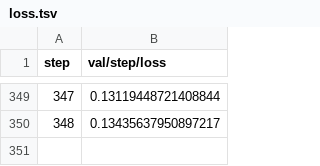
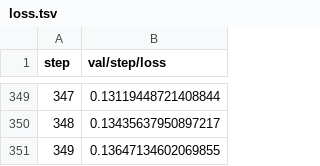
Before and after one commit to jellebouwman/lstm_seq2seq, a TSV file: results/plots/metrics/val/step/loss.tsv, drawn as a sheet; only a part is shown, gaps mark what is left out; the diff names each change by its address in the sheet, - before the commit and + after, or states it on an @@ line.

```diff
--- a/results/plots/metrics/val/step/loss.tsv
+++ b/results/plots/metrics/val/step/loss.tsv
+row 351: 349 | 0.13647134602069855
```
Also changed, not shown: results/plots/metrics/val/step/acc.tsv, 2 other files.
